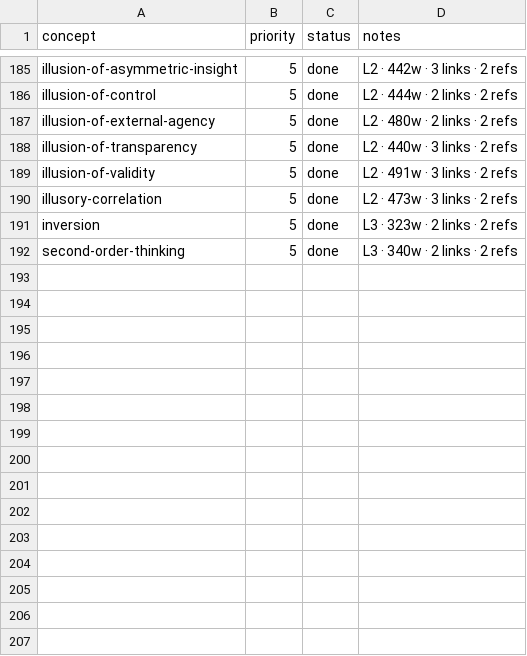
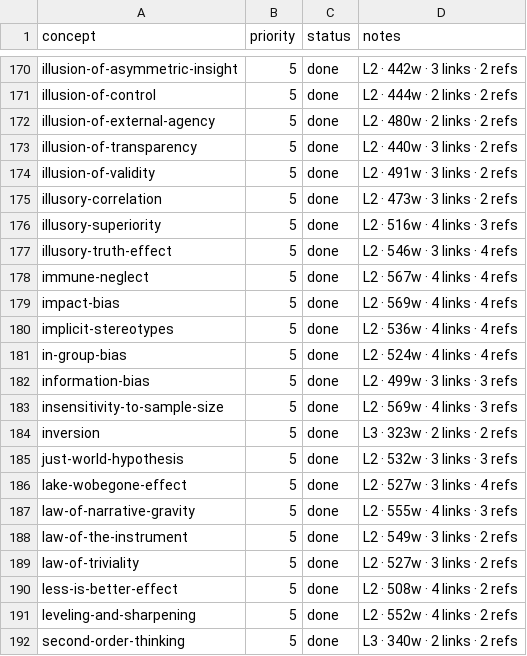
Before and after one commit to sonkd/theunseen, a CSV file: scripts/content-pipeline/backlog.csv, drawn as a sheet; only a part is shown, gaps mark what is left out; the diff covers the shown part only; the diff names each change by its address in the sheet, - before the commit and + after, or states it on an @@ line.

```diff
--- a/scripts/content-pipeline/backlog.csv
+++ b/scripts/content-pipeline/backlog.csv
+row 176: illusory-superiority | 5 | done | L2 · 516w · 4 links · 3 refs
+row 177: illusory-truth-effect | 5 | done | L2 · 546w · 3 links · 4 refs
+row 178: immune-neglect | 5 | done | L2 · 567w · 4 links · 4 refs
+row 179: impact-bias | 5 | done | L2 · 569w · 4 links · 4 refs
+row 180: implicit-stereotypes | 5 | done | L2 · 536w · 4 links · 4 refs
+row 181: in-group-bias | 5 | done | L2 · 524w · 4 links · 4 refs
+row 182: information-bias | 5 | done | L2 · 499w · 3 links · 3 refs
+row 183: insensitivity-to-sample-size | 5 | done | L2 · 569w · 4 links · 3 refs
+row 185: just-world-hypothesis | 5 | done | L2 · 532w · 3 links · 3 refs
+row 186: lake-wobegone-effect | 5 | done | L2 · 527w · 3 links · 4 refs
+row 187: law-of-narrative-gravity | 5 | done | L2 · 555w · 4 links · 3 refs
+row 188: law-of-the-instrument | 5 | done | L2 · 549w · 3 links · 2 refs
+row 189: law-of-triviality | 5 | done | L2 · 527w · 3 links · 2 refs
+row 190: less-is-better-effect | 5 | done | L2 · 508w · 4 links · 2 refs
+row 191: leveling-and-sharpening | 5 | done | L2 · 552w · 4 links · 2 refs
```
Also changed, not shown: 15 removed rows elsewhere in this file, 17 other files.
